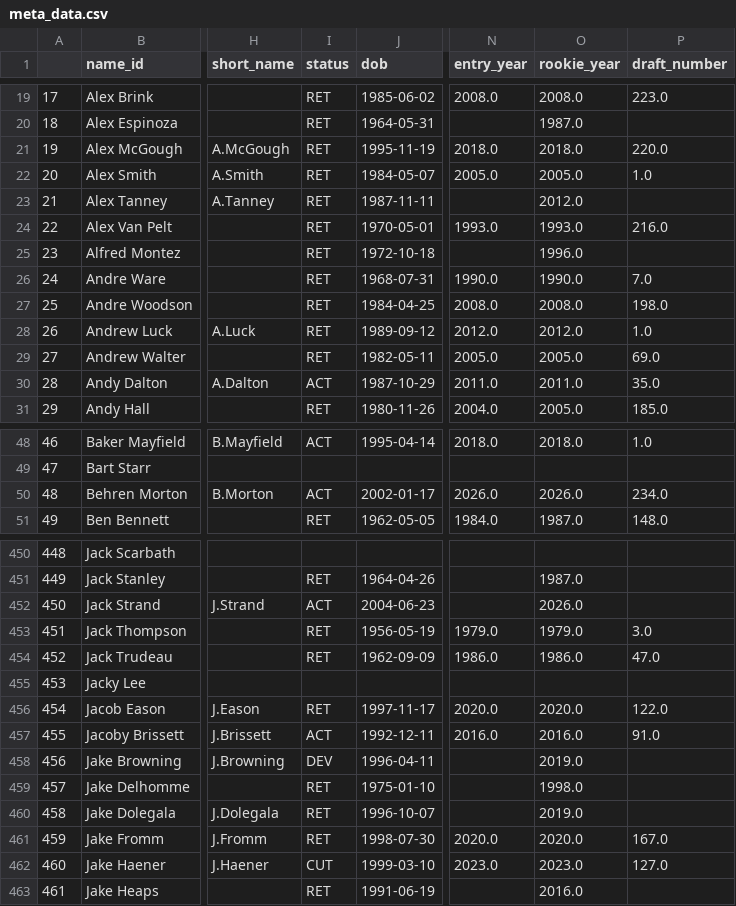
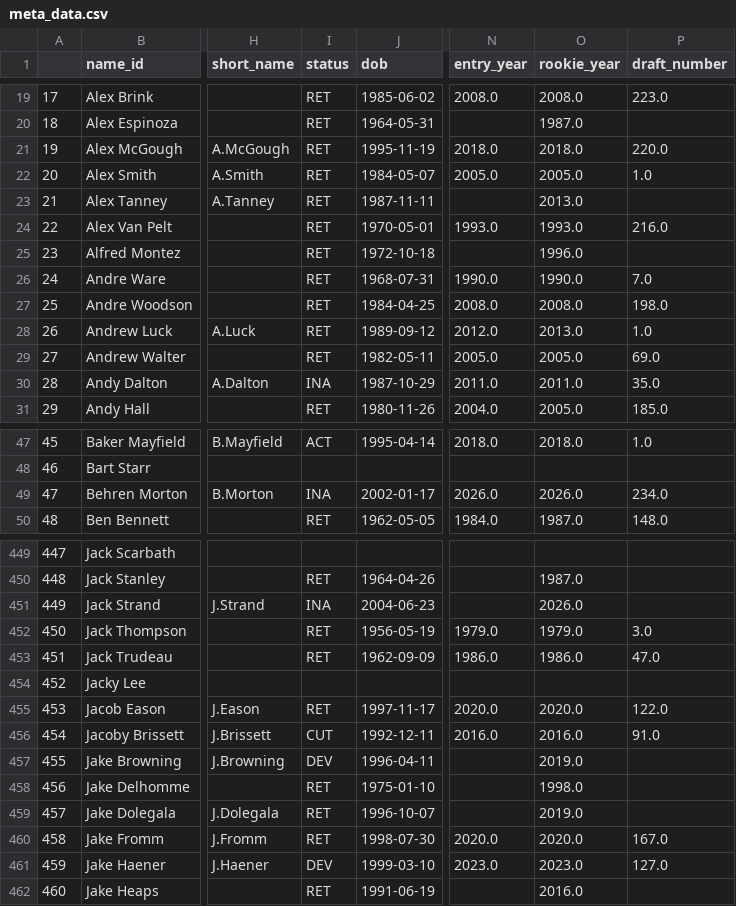
Before and after one commit to greerreNFL/nfeloqb, a CSV file: Other Data/meta_data.csv, drawn as a sheet; only a part is shown, gaps mark what is left out; addresses are those after the commit; the diff covers the shown part only; the diff names each change by its address in the sheet, - before the commit and + after, or states it on an @@ line.

```diff
--- a/Other Data/meta_data.csv
+++ b/Other Data/meta_data.csv
-O23 (rookie_year): 2012.0
+O23 (rookie_year): 2013.0
-O28 (rookie_year): 2012.0
+O28 (rookie_year): 2013.0
-I30 (status): ACT
+I30 (status): INA
@@ column A renumbered from row 43 down @@
-I49 (status): ACT
+I49 (status): INA
-I451 (status): ACT
+I451 (status): INA
-I456 (status): ACT
+I456 (status): CUT
-I461 (status): CUT
+I461 (status): DEV
```
Also changed, not shown: 1 removed row and 31 edited cells elsewhere in this file, Other Data/defensive_adjustments.csv, 3 other files.
